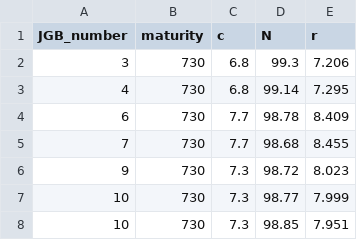
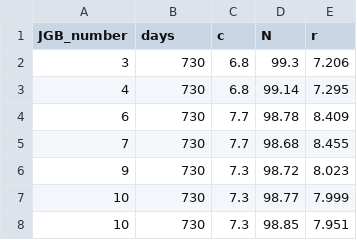
Before and after one commit to nagamamo/JGB, a CSV file: JGB2year.csv, drawn as a sheet; only a part is shown.

Commit message:
Add files via upload

```diff
--- a/JGB2year.csv
+++ b/JGB2year.csv
@@ -1,2 +1,2 @@
-JGB_number,maturity,c,N,r
+JGB_number,days,c,N,r
 3,730,6.8,99.3,7.206
```
